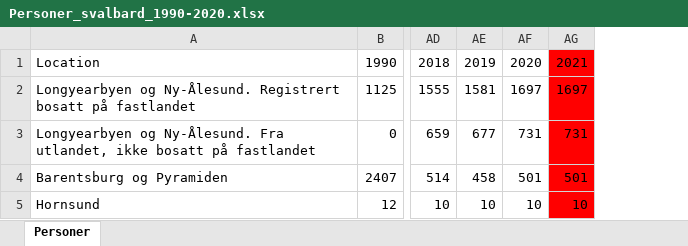
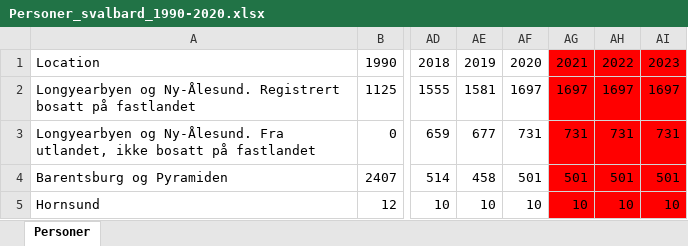
Before and after one commit to sykdomspulsen-org/spldata, an Excel workbook: inst/rawdata/population/Personer_svalbard_1990-2020.xlsx, sheet Personer, drawn as a sheet; only a part is shown, gaps mark what is left out; values as stored, in another font and other column widths than the file's, no borders; the diff names each change by its address in the sheet, - before the commit and + after, or states it on an @@ line.

```diff
--- a/inst/rawdata/population/Personer_svalbard_1990-2020.xlsx (sheet Personer)
+++ b/inst/rawdata/population/Personer_svalbard_1990-2020.xlsx (sheet Personer)
+column AH, rows 1-5: 2022 | 1697 | 731 | 501 | 10
+column AI, rows 1-5: 2023 | 1697 | 731 | 501 | 10
```
Also changed, not shown: 4 other files.
